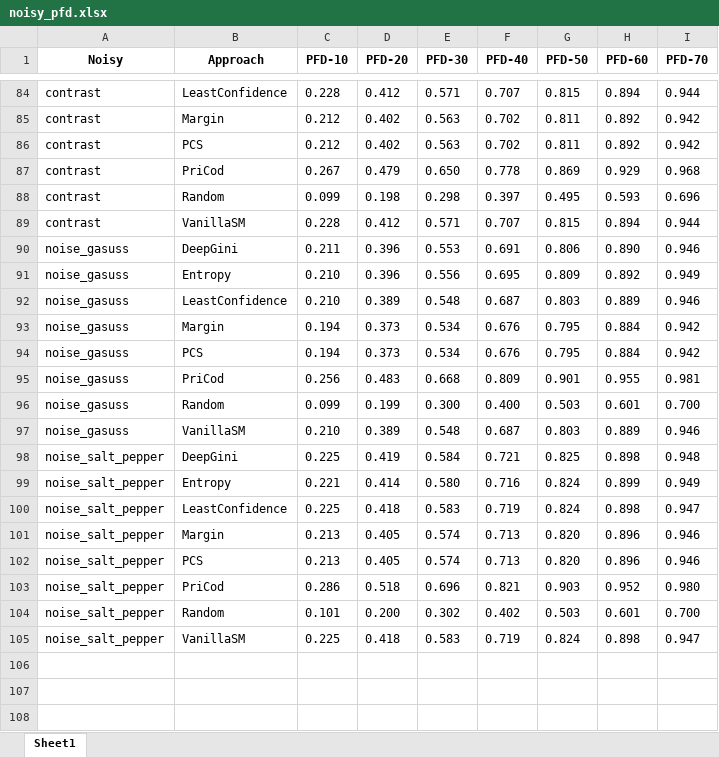
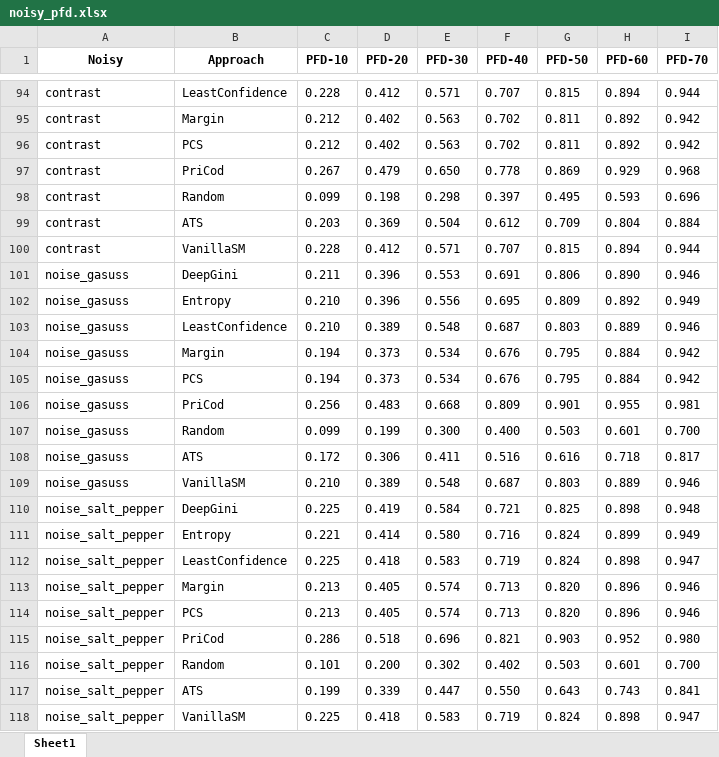
Before and after one commit to yinghuali/PriCod, an Excel workbook: tables/noisy_pfd.xlsx, sheet Sheet1, drawn as a sheet; only a part is shown, gaps mark what is left out; values as stored, in another font and other column widths than the file's, no borders; the diff covers the shown part only; the diff names each change by its address in the sheet, - before the commit and + after, or states it on an @@ line.

```diff
--- a/tables/noisy_pfd.xlsx (sheet Sheet1)
+++ b/tables/noisy_pfd.xlsx (sheet Sheet1)
+row 99: contrast | ATS | 0.203 | 0.369 | 0.504 | 0.612 | 0.709 | 0.804 | 0.884
+row 108: noise_gasuss | ATS | 0.172 | 0.306 | 0.411 | 0.516 | 0.616 | 0.718 | 0.817
+row 117: noise_salt_pepper | ATS | 0.199 | 0.339 | 0.447 | 0.550 | 0.643 | 0.743 | 0.841
```
Also changed, not shown: 10 added rows elsewhere in this sheet.
